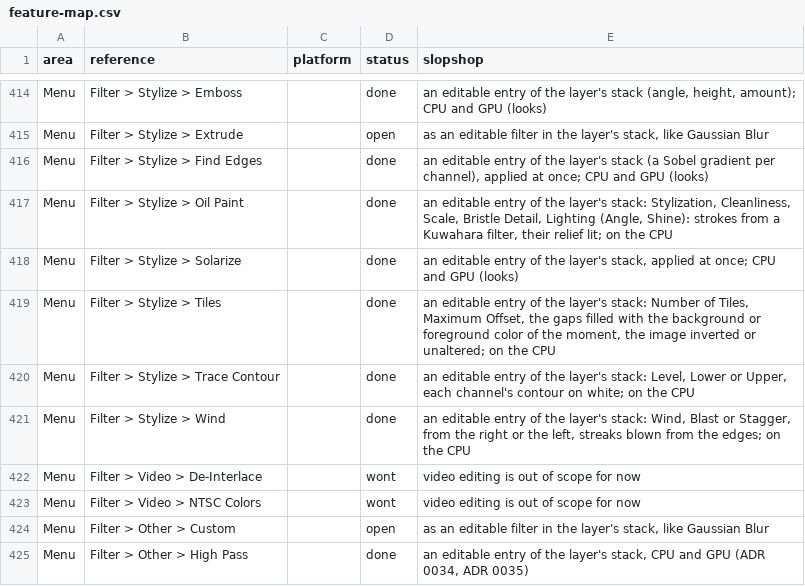
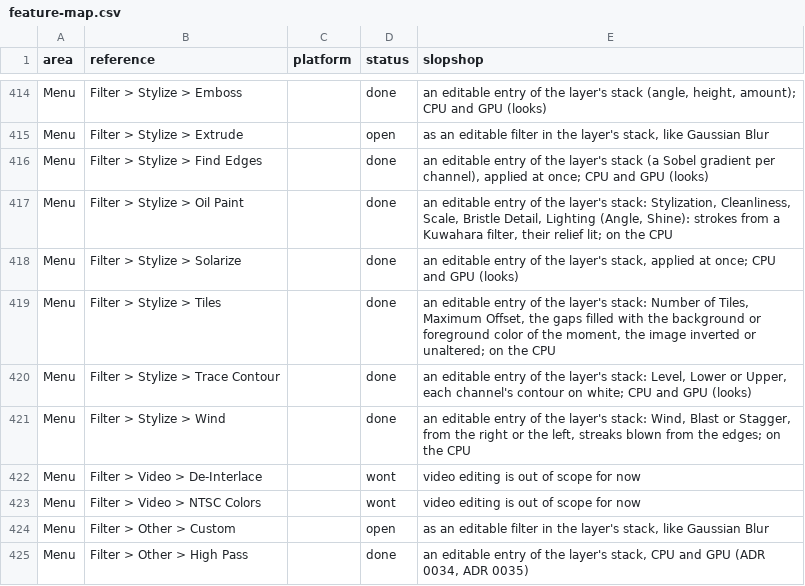
Before and after one commit to laBoiteBleue/slopshop, a CSV file: docs/feature-map.csv, drawn as a sheet; only a part is shown, gaps mark what is left out.

```diff
--- a/docs/feature-map.csv
+++ b/docs/feature-map.csv
@@ -419,3 +419,3 @@ Menu,Filter > Stylize > Solarize,,done,"an editable entry of the layer's stack,
 Menu,Filter > Stylize > Tiles,,done,"an editable entry of the layer's stack: Number of Tiles, Maximum Offset, the gaps filled with the background or foreground color of the moment, the image inverted or unaltered; on the CPU"
-Menu,Filter > Stylize > Trace Contour,,done,"an editable entry of the layer's stack: Level, Lower or Upper, each channel's contour on white; on the CPU"
+Menu,Filter > Stylize > Trace Contour,,done,"an editable entry of the layer's stack: Level, Lower or Upper, each channel's contour on white; CPU and GPU (looks)"
 Menu,Filter > Stylize > Wind,,done,"an editable entry of the layer's stack: Wind, Blast or Stagger, from the right or the left, streaks blown from the edges; on the CPU"
```
Also changed, not shown: 5 other files.
